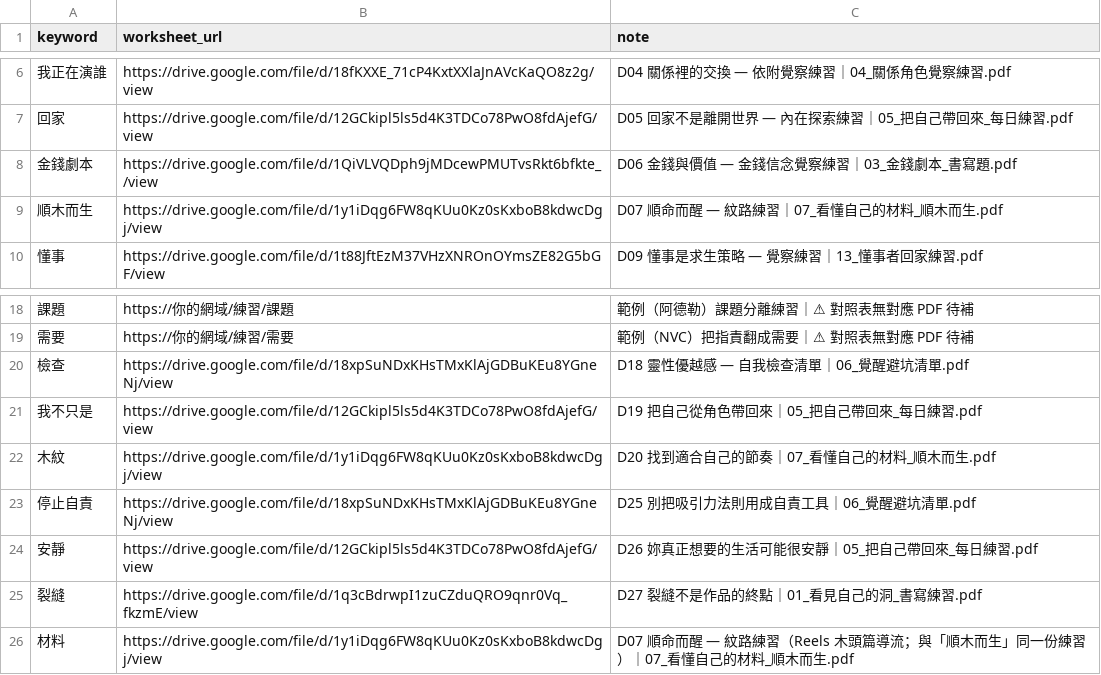
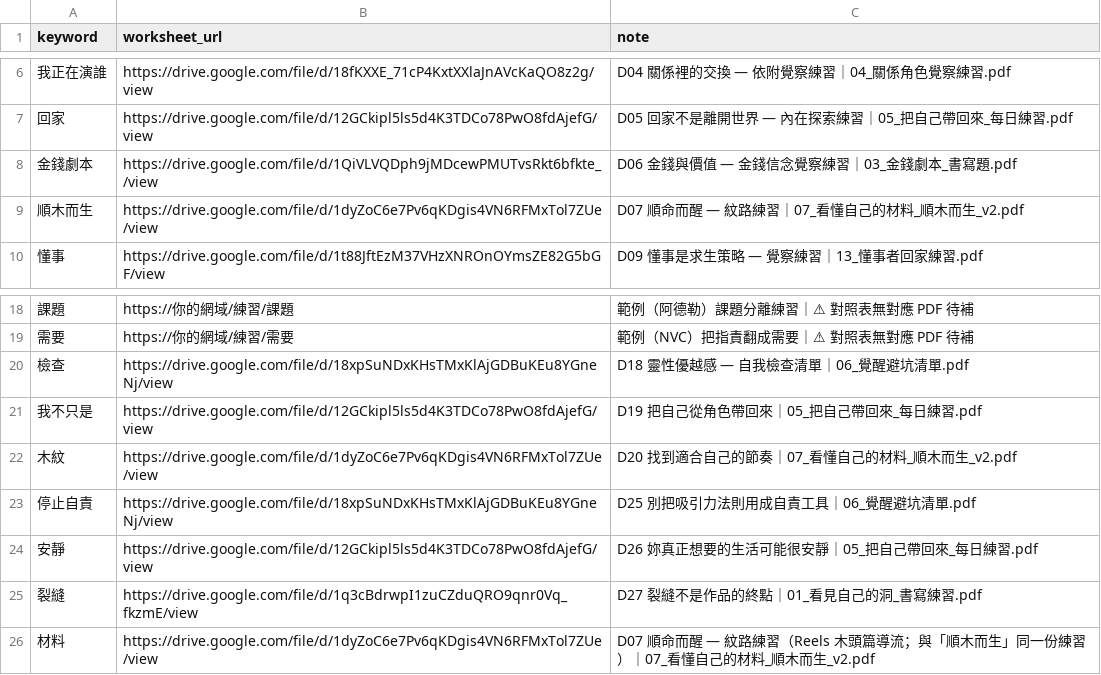
Before and after one commit to xoxonco-ai/my-frist-project, a CSV file: modules/5-auto-reply/keyword_map.csv, drawn as a sheet; only a part is shown, gaps mark what is left out.

```diff
--- a/modules/5-auto-reply/keyword_map.csv
+++ b/modules/5-auto-reply/keyword_map.csv
@@ -8,3 +8,3 @@ keyword,worksheet_url,note
 金錢劇本,https://drive.google.com/file/d/1QiVLVQDph9jMDcewPMUTvsRkt6bfkte_/view,D06 金錢與價值 — 金錢信念覺察練習｜03_金錢劇本_書寫題.pdf
-順木而生,https://drive.google.com/file/d/1y1iDqg6FW8qKUu0Kz0sKxboB8kdwcDgj/view,D07 順命而醒 — 紋路練習｜07_看懂自己的材料_順木而生.pdf
+順木而生,https://drive.google.com/file/d/1dyZoC6e7Pv6qKDgis4VN6RFMxTol7ZUe/view,D07 順命而醒 — 紋路練習｜07_看懂自己的材料_順木而生_v2.pdf
 懂事,https://drive.google.com/file/d/1t88JftEzM37VHzXNROnOYmsZE82G5bGF/view,D09 懂事是求生策略 — 覺察練習｜13_懂事者回家練習.pdf
@@ -21,3 +21,3 @@ keyword,worksheet_url,note
 我不只是,https://drive.google.com/file/d/12GCkipl5ls5d4K3TDCo78PwO8fdAjefG/view,D19 把自己從角色帶回來｜05_把自己帶回來_每日練習.pdf
-木紋,https://drive.google.com/file/d/1y1iDqg6FW8qKUu0Kz0sKxboB8kdwcDgj/view,D20 找到適合自己的節奏｜07_看懂自己的材料_順木而生.pdf
+木紋,https://drive.google.com/file/d/1dyZoC6e7Pv6qKDgis4VN6RFMxTol7ZUe/view,D20 找到適合自己的節奏｜07_看懂自己的材料_順木而生_v2.pdf
 停止自責,https://drive.google.com/file/d/18xpSuNDxKHsTMxKlAjGDBuKEu8YGneNj/view,D25 別把吸引力法則用成自責工具｜06_覺醒避坑清單.pdf
@@ -25,2 +25,2 @@ keyword,worksheet_url,note
 裂縫,https://drive.google.com/file/d/1q3cBdrwpI1zuCZduQRO9qnr0Vq_fkzmE/view,D27 裂縫不是作品的終點｜01_看見自己的洞_書寫練習.pdf
-材料,https://drive.google.com/file/d/1y1iDqg6FW8qKUu0Kz0sKxboB8kdwcDgj/view,D07 順命而醒 — 紋路練習（Reels 木頭篇導流；與「順木而生」同一份練習）｜07_看懂自己的材料_順木而生.pdf
+材料,https://drive.google.com/file/d/1dyZoC6e7Pv6qKDgis4VN6RFMxTol7ZUe/view,D07 順命而醒 — 紋路練習（Reels 木頭篇導流；與「順木而生」同一份練習）｜07_看懂自己的材料_順木而生_v2.pdf
```
